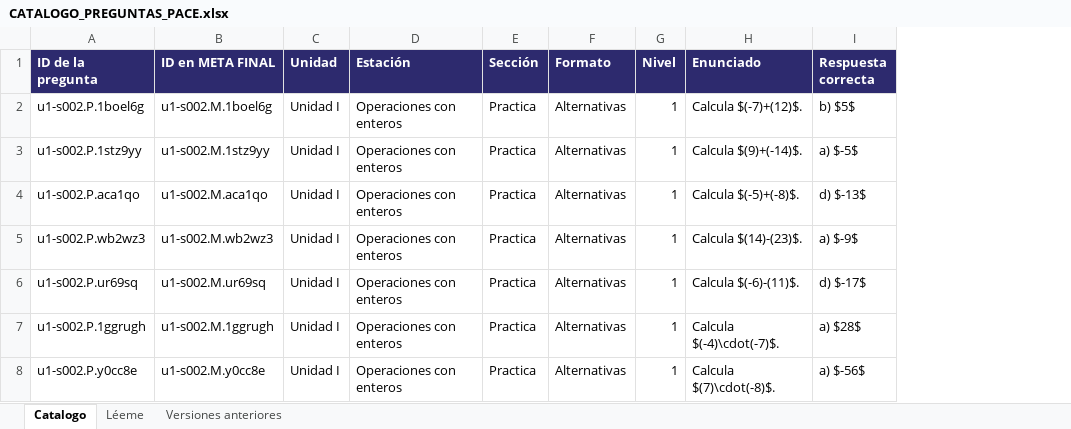
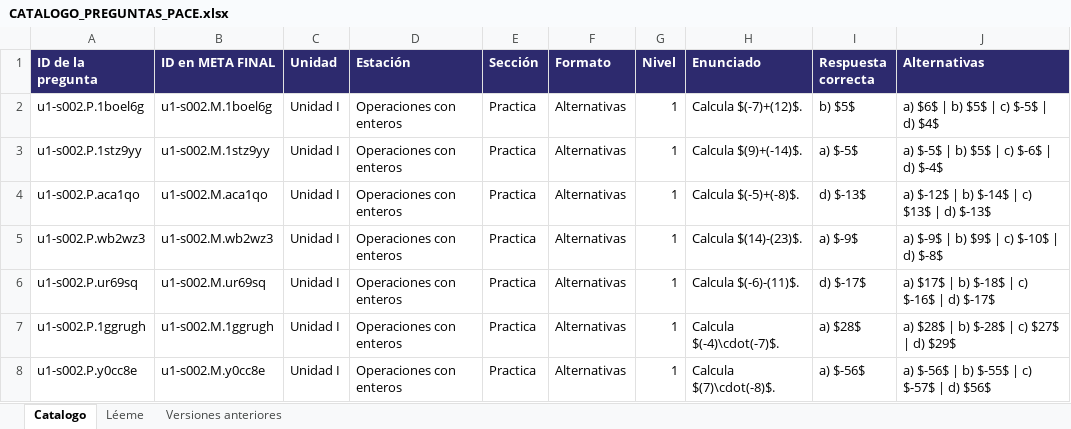
Before and after one commit to luisgonzalez66/Proyecto-Pace, an Excel workbook: herramientas/CATALOGO_PREGUNTAS_PACE.xlsx, sheet Catalogo, drawn as a sheet; only a part is shown; values as stored, in another font and other column widths than the file's, no borders; the diff covers the shown part only; the diff names each change by its address in the sheet, - before the commit and + after, or states it on an @@ line.

```diff
--- a/herramientas/CATALOGO_PREGUNTAS_PACE.xlsx (sheet Catalogo)
+++ b/herramientas/CATALOGO_PREGUNTAS_PACE.xlsx (sheet Catalogo)
+column J (Alternativas), rows 2-8: a) $6$ | b) $5$ | c) $-5$ | d) $4$ | a) $-5$ | b) $5$ | c) $-6$ | d) $-4$ | a) $-12$ | b) $-14$ | c) $13$ | d) $-13$ | a) $-9$ | b) $9$ | c) $-10$ | d) $-8$ | a) $17$ | b) $-18$ | c) $-16$ | d) $-17$ | a) $28$ | b) $-28$ | c) $27$ | d) $29$ | a) $-56$ | b) $-55$ | c) $-57$ | d) $56$
```
Also changed, not shown: 37 edited cells elsewhere in this sheet, sheet Versiones anteriores, 5 other files.
